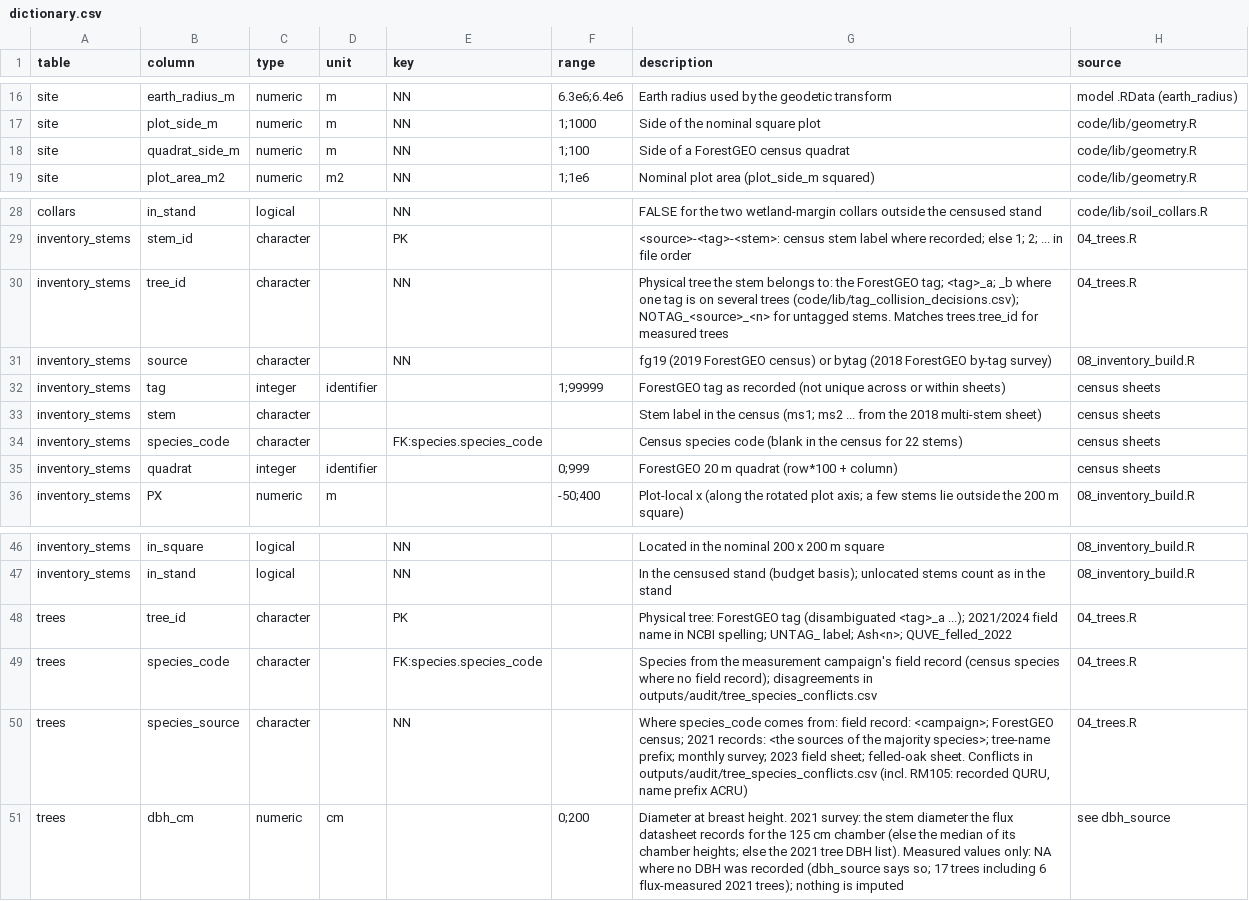
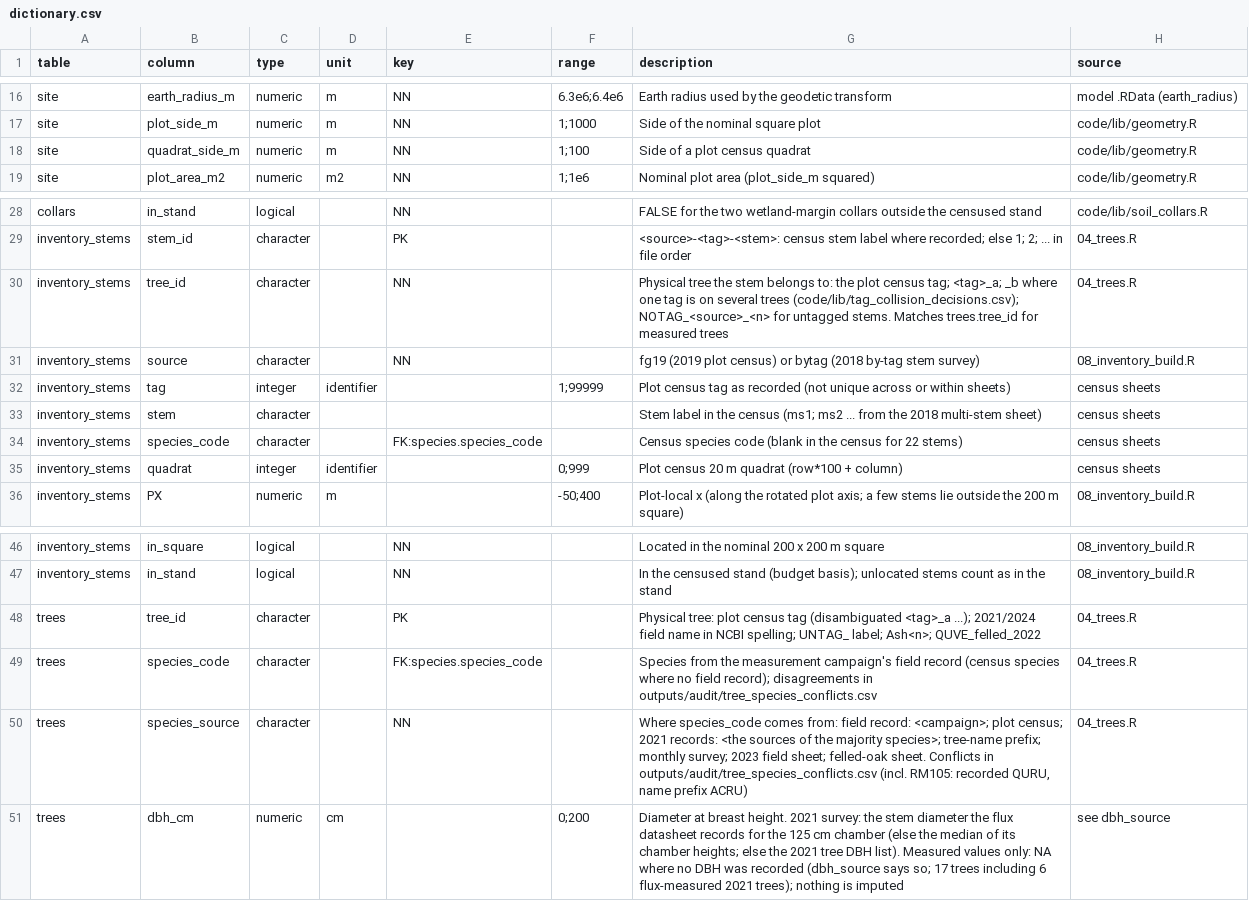
Before and after one commit to jgewirtzman/tree-methanogens, a CSV file: code/tables/dictionary.csv, drawn as a sheet; only a part is shown, gaps mark what is left out.

```diff
--- a/code/tables/dictionary.csv
+++ b/code/tables/dictionary.csv
@@ -17,3 +17,3 @@ site,earth_radius_m,numeric,m,NN,6.3e6;6.4e6,Earth radius used by the geodetic t
 site,plot_side_m,numeric,m,NN,1;1000,Side of the nominal square plot,code/lib/geometry.R
-site,quadrat_side_m,numeric,m,NN,1;100,Side of a ForestGEO census quadrat,code/lib/geometry.R
+site,quadrat_side_m,numeric,m,NN,1;100,Side of a plot census quadrat,code/lib/geometry.R
 site,plot_area_m2,numeric,m2,NN,1;1e6,Nominal plot area (plot_side_m squared),code/lib/geometry.R
@@ -29,8 +29,8 @@ collars,in_stand,logical,,NN,,FALSE for the two wetland-margin collars outside t
 inventory_stems,stem_id,character,,PK,,<source>-<tag>-<stem>: census stem label where recorded; else 1; 2; ... in file order,04_trees.R
-inventory_stems,tree_id,character,,NN,,Physical tree the stem belongs to: the ForestGEO tag; <tag>_a; _b where one tag is on several trees (code/lib/tag_collision_decisions.csv); NOTAG_<source>_<n> for untagged stems. Matches trees.tree_id for measured trees,04_trees.R
-inventory_stems,source,character,,NN,,fg19 (2019 ForestGEO census) or bytag (2018 ForestGEO by-tag survey),08_inventory_build.R
-inventory_stems,tag,integer,identifier,,1;99999,ForestGEO tag as recorded (not unique across or within sheets),census sheets
+inventory_stems,tree_id,character,,NN,,Physical tree the stem belongs to: the plot census tag; <tag>_a; _b where one tag is on several trees (code/lib/tag_collision_decisions.csv); NOTAG_<source>_<n> for untagged stems. Matches trees.tree_id for measured trees,04_trees.R
+inventory_stems,source,character,,NN,,fg19 (2019 plot census) or bytag (2018 by-tag stem survey),08_inventory_build.R
+inventory_stems,tag,integer,identifier,,1;99999,Plot census tag as recorded (not unique across or within sheets),census sheets
 inventory_stems,stem,character,,,,Stem label in the census (ms1; ms2 ... from the 2018 multi-stem sheet),census sheets
 inventory_stems,species_code,character,,FK:species.species_code,,Census species code (blank in the census for 22 stems),census sheets
-inventory_stems,quadrat,integer,identifier,,0;999,ForestGEO 20 m quadrat (row*100 + column),census sheets
+inventory_stems,quadrat,integer,identifier,,0;999,Plot census 20 m quadrat (row*100 + column),census sheets
 inventory_stems,PX,numeric,m,,-50;400,Plot-local x (along the rotated plot axis; a few stems lie outside the 200 m square),08_inventory_build.R
@@ -47,5 +47,5 @@ inventory_stems,in_square,logical,,NN,,Located in the nominal 200 x 200 m square
 inventory_stems,in_stand,logical,,NN,,In the censused stand (budget basis); unlocated stems count as in the stand,08_inventory_build.R
-trees,tree_id,character,,PK,,Physical tree: ForestGEO tag (disambiguated <tag>_a ...); 2021/2024 field name in NCBI spelling; UNTAG_ label; Ash<n>; QUVE_felled_2022,04_trees.R
+trees,tree_id,character,,PK,,Physical tree: plot census tag (disambiguated <tag>_a ...); 2021/2024 field name in NCBI spelling; UNTAG_ label; Ash<n>; QUVE_felled_2022,04_trees.R
 trees,species_code,character,,FK:species.species_code,,Species from the measurement campaign's field record (census species where no field record); disagreements in outputs/audit/tree_species_conflicts.csv,04_trees.R
-trees,species_source,character,,NN,,"Where species_code comes from: field record: <campaign>; ForestGEO census; 2021 records: <the sources of the majority species>; tree-name prefix; monthly survey; 2023 field sheet; felled-oak sheet. Conflicts in outputs/audit/tree_species_conflicts.csv (incl. RM105: recorded QURU, name prefix ACRU)",04_trees.R
+trees,species_source,character,,NN,,"Where species_code comes from: field record: <campaign>; plot census; 2021 records: <the sources of the majority species>; tree-name prefix; monthly survey; 2023 field sheet; felled-oak sheet. Conflicts in outputs/audit/tree_species_conflicts.csv (incl. RM105: recorded QURU, name prefix ACRU)",04_trees.R
 trees,dbh_cm,numeric,cm,,0;200,Diameter at breast height. 2021 survey: the stem diameter the flux datasheet records for the 125 cm chamber (else the median of its chamber heights; else the 2021 tree DBH list). Measured values only: NA where no DBH was recorded (dbh_source says so; 17 trees including 6 flux-measured 2021 trees); nothing is imputed,see dbh_source
```
Also changed, not shown: 5 other files.
